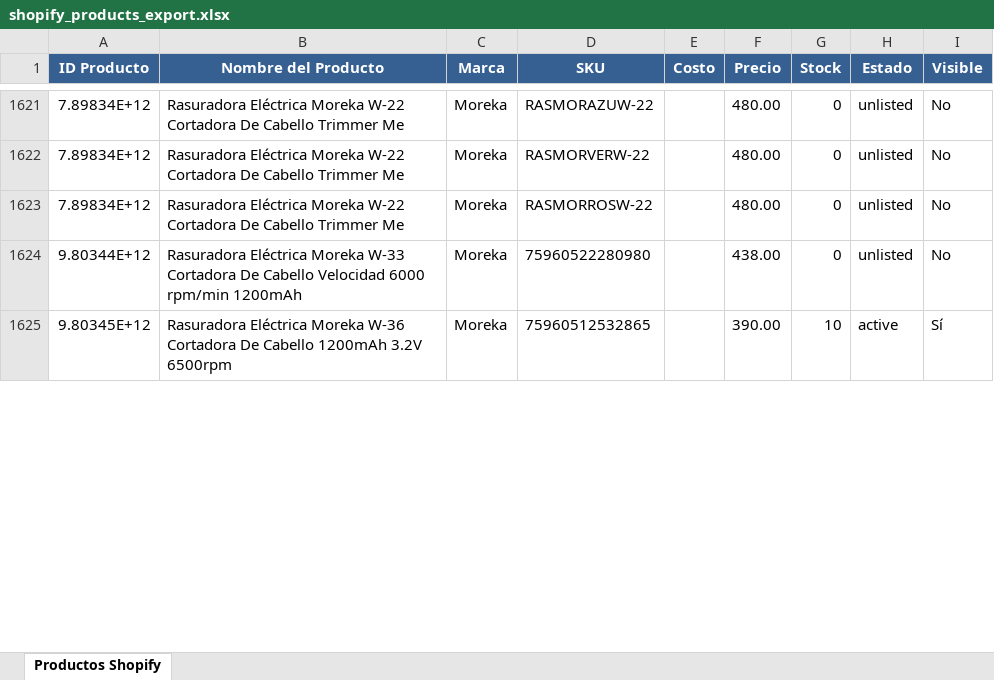
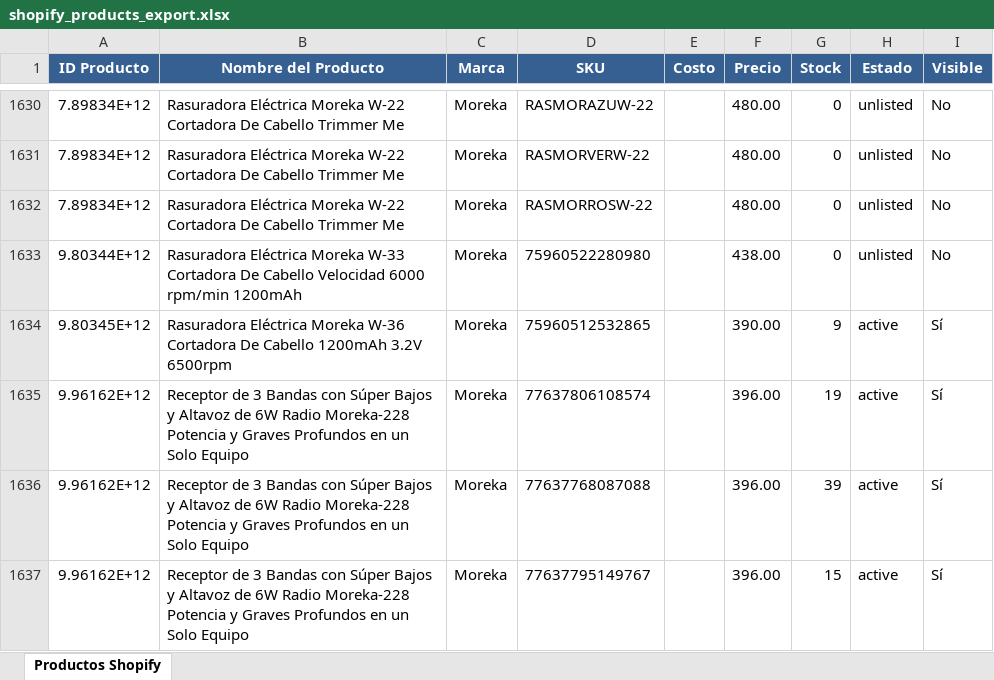
Before and after one commit to morekaoficial-lgtm/Ventas-ML, an Excel workbook: shopify_products_export.xlsx, sheet Productos Shopify, drawn as a sheet; only a part is shown, gaps mark what is left out; values as stored, in another font and other column widths than the file's, no borders; addresses are those after the commit; the diff covers the shown part only; the diff names each change by its address in the sheet, - before the commit and + after, or states it on an @@ line.

Commit message:
Update Shopify products export - 2026-05-01 06:00:59

```diff
--- a/shopify_products_export.xlsx (sheet Productos Shopify)
+++ b/shopify_products_export.xlsx (sheet Productos Shopify)
-G1634 (Stock): 10
+G1634 (Stock): 9
+row 1635: 9.96162E+12 | Receptor de 3 Bandas con Súper Bajos y Altavoz de 6W Radio Moreka-228 Potencia y Graves Profundos en un Solo Equipo | Moreka | 77637806108574 |  | 396.00 | 19 | active | Sí
+row 1636: 9.96162E+12 | Receptor de 3 Bandas con Súper Bajos y Altavoz de 6W Radio Moreka-228 Potencia y Graves Profundos en un Solo Equipo | Moreka | 77637768087088 |  | 396.00 | 39 | active | Sí
+row 1637: 9.96162E+12 | Receptor de 3 Bandas con Súper Bajos y Altavoz de 6W Radio Moreka-228 Potencia y Graves Profundos en un Solo Equipo | Moreka | 77637795149767 |  | 396.00 | 15 | active | Sí
```
Also changed, not shown: 9 added rows and 365 edited cells elsewhere in this sheet.
